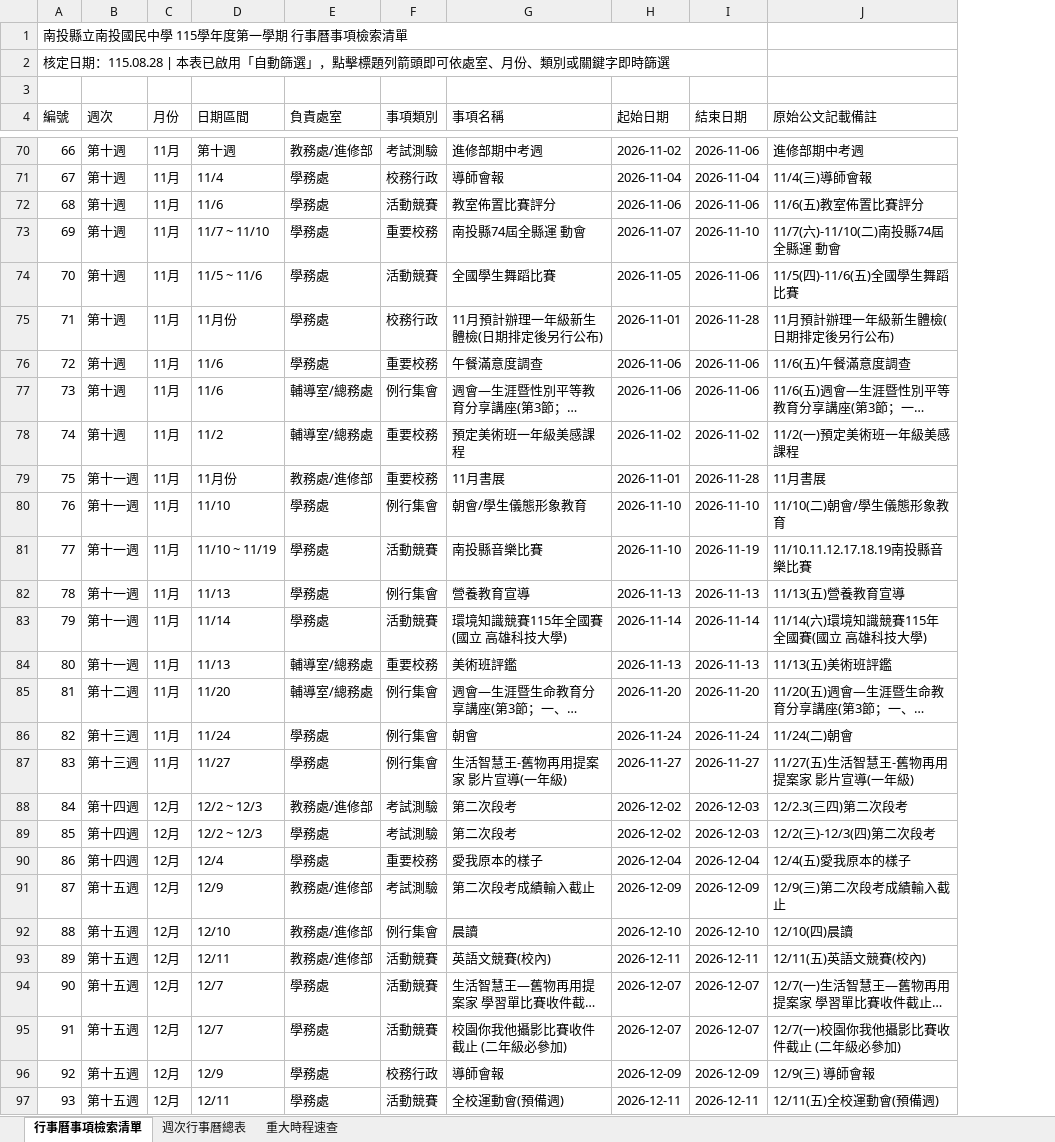
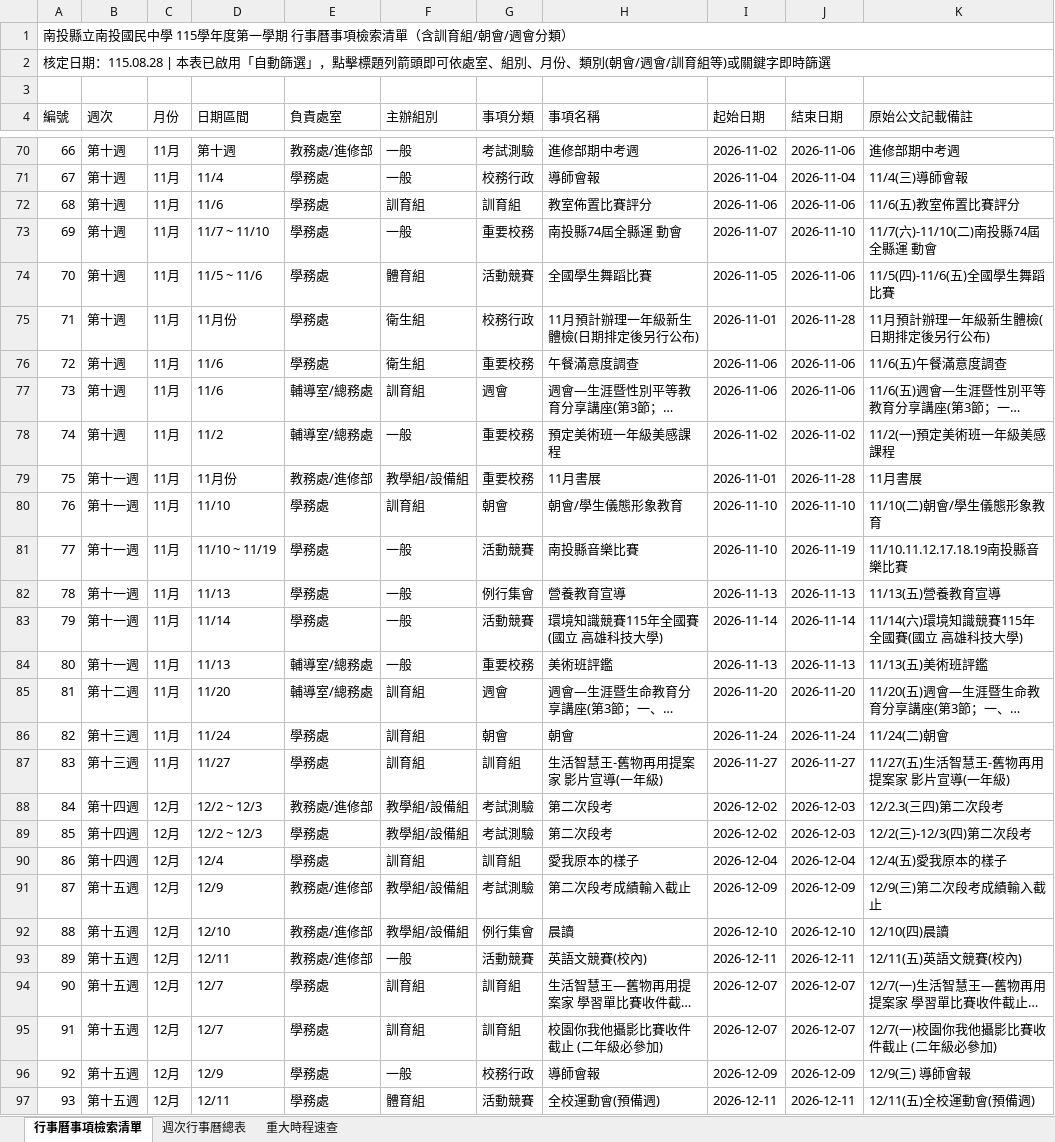
Before and after one commit to yaoshuchin/1151102-ntjh-calendar, an Excel workbook: 南投國中115學年度第一學期行事曆.xlsx, sheet 行事曆事項檢索清單, drawn as a sheet; only a part is shown, gaps mark what is left out; long unchanged cells end in …; values as stored, in another font and other column widths than the file's, no cell formats; removed rows and columns are numbered as before the commit, all else as after; the diff covers the shown part only; the diff names each change by its address in the sheet, - before the commit and + after, or states it on an @@ line.

```diff
--- a/南投國中115學年度第一學期行事曆.xlsx (sheet 行事曆事項檢索清單)
+++ b/南投國中115學年度第一學期行事曆.xlsx (sheet 行事曆事項檢索清單)
+column F (主辦組別), rows 70-97: 一般 | 一般 | 訓育組 | 一般 | 體育組 | 衛生組 | 衛生組 | 訓育組 | 一般 | 教學組/設備組 | 訓育組 | 一般 | 一般 | 一般 | 一般 | 訓育組 | 訓育組 | 訓育組 | 教學組/設備組 | 教學組/設備組 | 訓育組 | 教學組/設備組 | 教學組/設備組 | 一般 | 訓育組 | 訓育組 | 一般 | 體育組
-A1 (編號): 南投縣立南投國民中學 115學年度第一學期 行事曆事項檢索清單
+A1 (編號): 南投縣立南投國民中學 115學年度第一學期 行事曆事項檢索清單（含訓育組/朝會/週會分類）
-A1:I1 merged
+A1:K1 merged
-A2 (編號): …依處室、月份、類別或關鍵字…
+A2 (編號): …依處室、組別、月份、類別(朝會/週會/訓育組等)或關鍵字…
-A2:I2 merged
+A2:K2 merged
-G4: 事項類別
+G4: 事項分類
-G72 (事項分類): 活動競賽
+G72 (事項分類): 訓育組
-G77 (事項分類): 例行集會
+G77 (事項分類): 週會
-G80 (事項分類): 例行集會
+G80 (事項分類): 朝會
-G85 (事項分類): 例行集會
+G85 (事項分類): 週會
-G86 (事項分類): 例行集會
+G86 (事項分類): 朝會
-G87 (事項分類): 例行集會
+G87 (事項分類): 訓育組
-G90 (事項分類): 重要校務
+G90 (事項分類): 訓育組
-G94:G95 (事項分類): 活動競賽
+G94:G95 (事項分類): 訓育組
```
Also changed, not shown: 12 edited cells elsewhere in this sheet, sheet 重大時程速查, cell formats, 8 other files.
